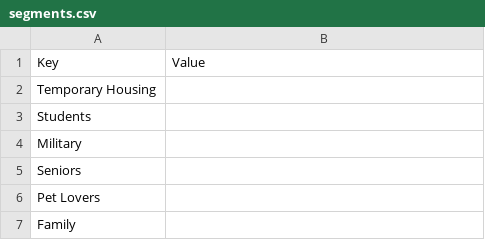
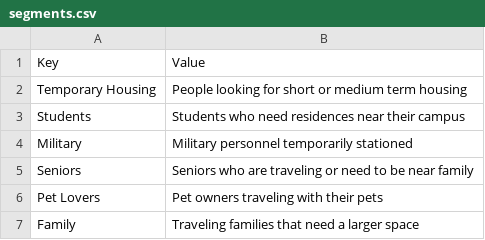
Before and after one commit to tuckerelliott/esa, a CSV file: segments.csv, drawn as a sheet.

Commit message:
updated segments 3

```diff
--- a/segments.csv
+++ b/segments.csv
@@ -1,7 +1,7 @@
 Key,Value
-Temporary Housing,
-Students,
-Military,
-Seniors,
-Pet Lovers,
-Family,
+Temporary Housing,People looking for short or medium term housing
+Students,Students who need residences near their campus
+Military,Military personnel temporarily stationed
+Seniors,Seniors who are traveling or need to be near family
+Pet Lovers,Pet owners traveling with their pets
+Family,Traveling families that need a larger space
```
